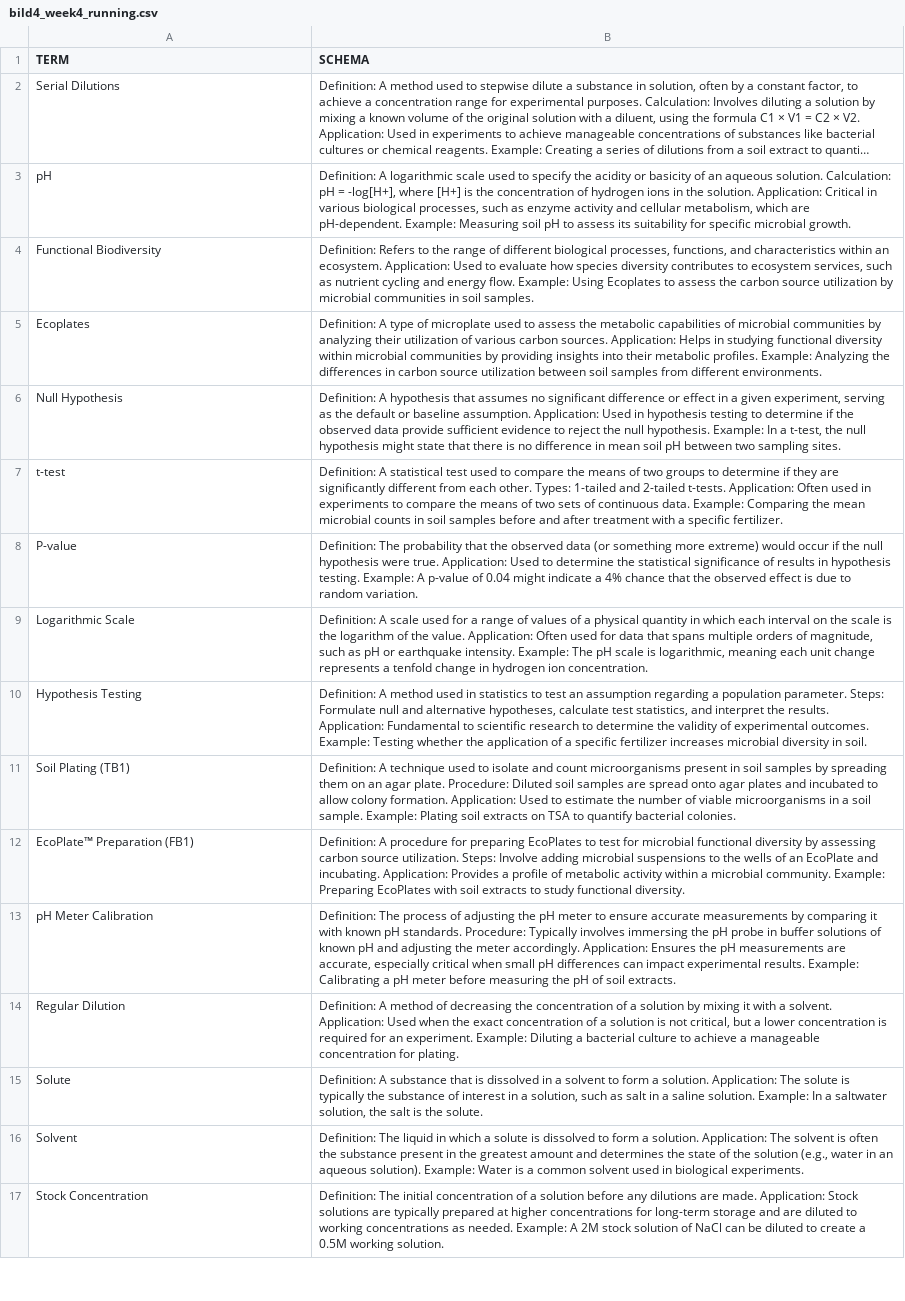
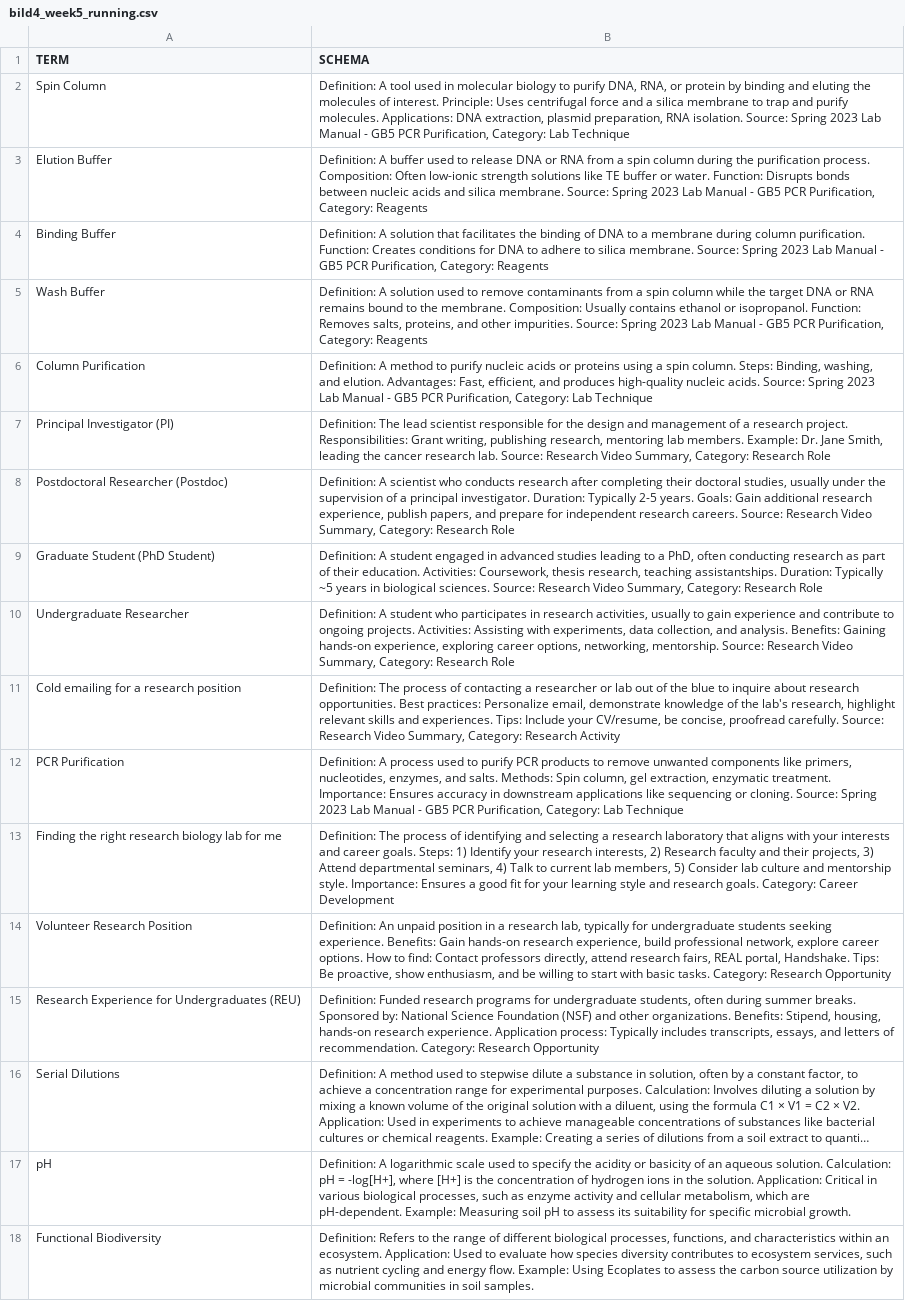
Before and after one commit to The-Reuther-Lab/schema_study, a CSV file: bild4_week5_running.csv (was bild4_week4_running.csv), drawn as a sheet; only a part is shown; the shorter side is filled out with more unchanged rows; long unchanged cells end in …; the diff names each change by its address in the sheet, - before the commit and + after, or states it on an @@ line.

Commit message:
week 5 update

```diff
--- a/bild4_week4_running.csv
+++ b/bild4_week5_running.csv
+row 2: Spin Column | Definition: A tool used in molecular biology to purify DNA, RNA, or protein by binding and eluting the molecules of interest. Principle: Uses centrifugal force and a silica membrane to trap and purify molecules. Applications: DNA extraction, plasmid preparation, RNA isolation. Source: Spring 2023 Lab Manual - GB5 PCR Purification, Category: Lab Technique
+row 3: Elution Buffer | Definition: A buffer used to release DNA or RNA from a spin column during the purification process. Composition: Often low-ionic strength solutions like TE buffer or water. Function: Disrupts bonds between nucleic acids and silica membrane. Source: Spring 2023 Lab Manual - GB5 PCR Purification, Category: Reagents
+row 4: Binding Buffer | Definition: A solution that facilitates the binding of DNA to a membrane during column purification. Function: Creates conditions for DNA to adhere to silica membrane. Source: Spring 2023 Lab Manual - GB5 PCR Purification, Category: Reagents
+row 5: Wash Buffer | Definition: A solution used to remove contaminants from a spin column while the target DNA or RNA remains bound to the membrane. Composition: Usually contains ethanol or isopropanol. Function: Removes salts, proteins, and other impurities. Source: Spring 2023 Lab Manual - GB5 PCR Purification, Category: Reagents
+row 6: Column Purification | Definition: A method to purify nucleic acids or proteins using a spin column. Steps: Binding, washing, and elution. Advantages: Fast, efficient, and produces high-quality nucleic acids. Source: Spring 2023 Lab Manual - GB5 PCR Purification, Category: Lab Technique
+row 7: Principal Investigator (PI) | Definition: The lead scientist responsible for the design and management of a research project. Responsibilities: Grant writing, publishing research, mentoring lab members. Example: Dr. Jane Smith, leading the cancer research lab. Source: Research Video Summary, Category: Research Role
+row 8: Postdoctoral Researcher (Postdoc) | Definition: A scientist who conducts research after completing their doctoral studies, usually under the supervision of a principal investigator. Duration: Typically 2-5 years. Goals: Gain additional research experience, publish papers, and prepare for independent research careers. Source: Research Video Summary, Category: Research Role
+row 9: Graduate Student (PhD Student) | Definition: A student engaged in advanced studies leading to a PhD, often conducting research as part of their education. Activities: Coursework, thesis research, teaching assistantships. Duration: Typically ~5 years in biological sciences. Source: Research Video Summary, Category: Research Role
+row 10: Undergraduate Researcher | Definition: A student who participates in research activities, usually to gain experience and contribute to ongoing projects. Activities: Assisting with experiments, data collection, and analysis. Benefits: Gaining hands-on experience, exploring career options, networking, mentorship. Source: Research Video Summary, Category: Research Role
+row 11: Cold emailing for a research position | Definition: The process of contacting a researcher or lab out of the blue to inquire about research opportunities. Best practices: Personalize email, demonstrate knowledge of the lab's research, highlight relevant skills and experiences. Tips: Include your CV/resume, be concise, proofread carefully. Source: Research Video Summary, Category: Research Activity
+row 12: PCR Purification | Definition: A process used to purify PCR products to remove unwanted components like primers, nucleotides, enzymes, and salts. Methods: Spin column, gel extraction, enzymatic treatment. Importance: Ensures accuracy in downstream applications like sequencing or cloning. Source: Spring 2023 Lab Manual - GB5 PCR Purification, Category: Lab Technique
+row 13: Finding the right research biology lab for me | Definition: The process of identifying and selecting a research laboratory that aligns with your interests and career goals. Steps: 1) Identify your research interests, 2) Research faculty and their projects, 3) Attend departmental seminars, 4) Talk to current lab members, 5) Consider lab culture and mentorship style. Importance: Ensures a good fit for your learning style and research goals. Category: Career Development
+row 14: Volunteer Research Position | Definition: An unpaid position in a research lab, typically for undergraduate students seeking experience. Benefits: Gain hands-on research experience, build professional network, explore career options. How to find: Contact professors directly, attend research fairs, REAL portal, Handshake. Tips: Be proactive, show enthusiasm, and be willing to start with basic tasks. Category: Research Opportunity
+row 15: Research Experience for Undergraduates (REU) | Definition: Funded research programs for undergraduate students, often during summer breaks. Sponsored by: National Science Foundation (NSF) and other organizations. Benefits: Stipend, housing, hands-on research experience. Application process: Typically includes transcripts, essays, and letters of recommendation. Category: Research Opportunity
```
Also changed, not shown: 2 other files.
